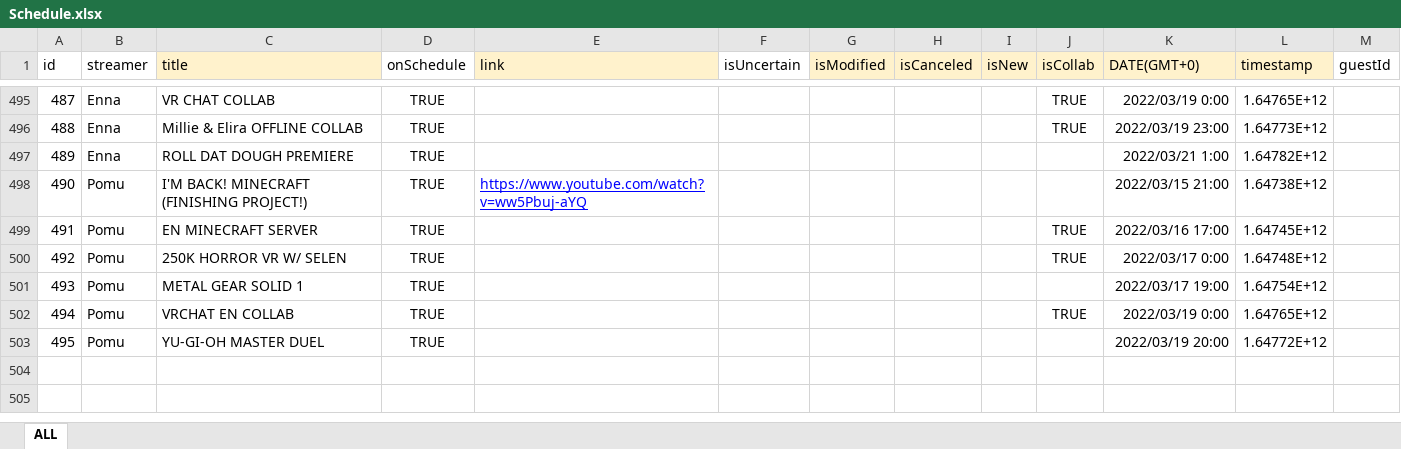
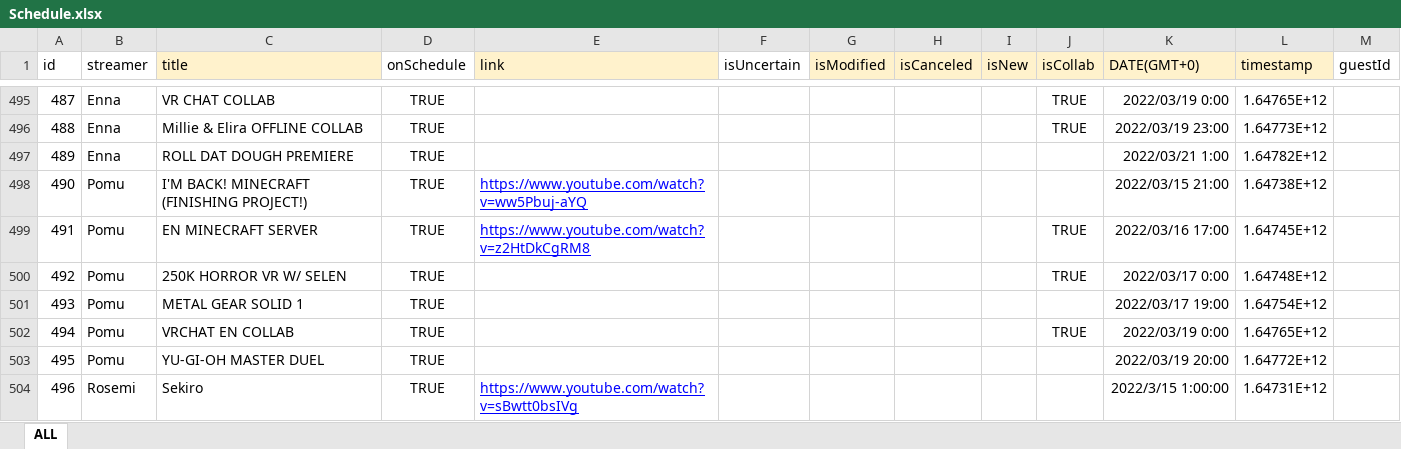
Before and after one commit to v4724/nijisanji-schedule, an Excel workbook: docs/assets/docs/Schedule.xlsx, sheet ALL, drawn as a sheet; only a part is shown, gaps mark what is left out; values as stored, in another font and other column widths than the file's, no borders; charts and pictures not drawn; the diff covers the shown part only; the diff names each change by its address in the sheet, - before the commit and + after, or states it on an @@ line.

Commit message:
update schedule

```diff
--- a/docs/assets/docs/Schedule.xlsx (sheet ALL)
+++ b/docs/assets/docs/Schedule.xlsx (sheet ALL)
-E499 (link): (empty)
+E499 (link): https://www.youtube.com/watch?v=z2HtDkCgRM8
+row 504: 496 | Rosemi | Sekiro | TRUE | https://www.youtube.com/watch?v=sBwtt0bsIVg |  |  |  |  |  | 2022/3/15 1:00:00 | 1.64731E+12
```
Also changed, not shown: 5 added rows and 13 edited cells elsewhere in this sheet, src/assets/docs/Schedule.xlsx, 6 other files.
